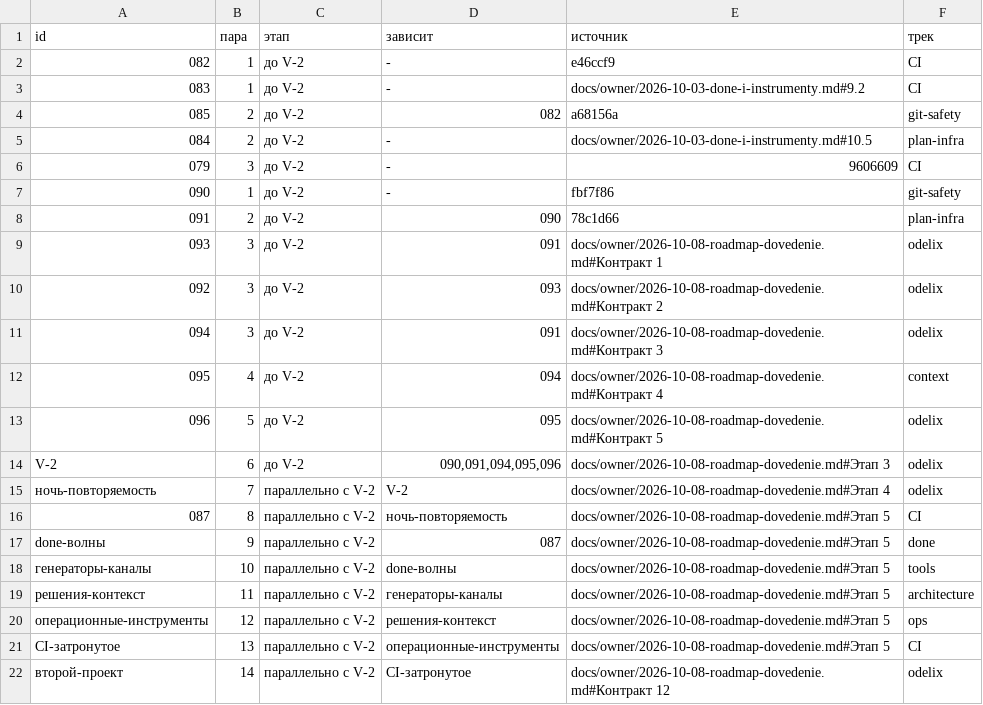
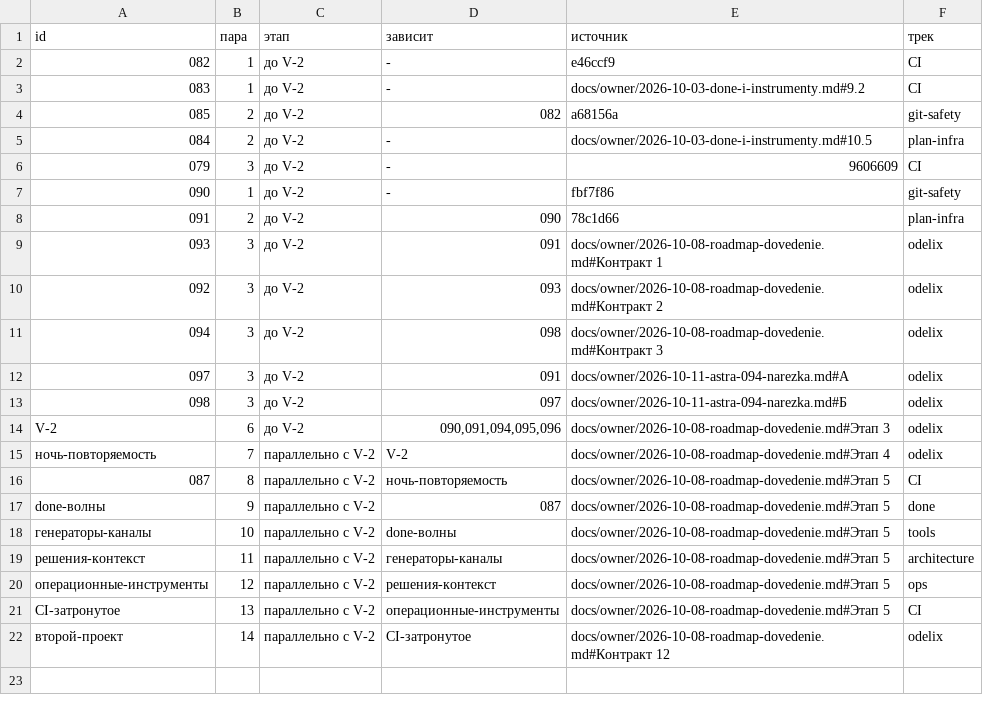
Before and after one commit to a3ka/dev-harness, a TSV file: registry/plan.tsv, drawn as a sheet.

Commit message:
registry/plan.tsv: регистрация 097/098 (нарезка этапа 3), 094 зависит от 098
По стоячей санкции (контракт/роль architect): 097 — часть А (зависит от 091,
наследник входа 094), 098 — часть Б (зависит от 097), 094 → зависит от 098
(порядок А → Б → В по docs/owner/2026-10-11-astra-094-narezka.md). Строка 094
не дублируется, обновлено только поле «зависит».

```diff
--- a/registry/plan.tsv
+++ b/registry/plan.tsv
@@ -10,5 +10,5 @@ id	пара	этап	зависит	источник	трек
 092	3	до V-2	093	docs/owner/2026-10-08-roadmap-dovedenie.md#Контракт 2	odelix
-094	3	до V-2	091	docs/owner/2026-10-08-roadmap-dovedenie.md#Контракт 3	odelix
-095	4	до V-2	094	docs/owner/2026-10-08-roadmap-dovedenie.md#Контракт 4	context
-096	5	до V-2	095	docs/owner/2026-10-08-roadmap-dovedenie.md#Контракт 5	odelix
+094	3	до V-2	098	docs/owner/2026-10-08-roadmap-dovedenie.md#Контракт 3	odelix
+097	3	до V-2	091	docs/owner/2026-10-11-astra-094-narezka.md#А	odelix
+098	3	до V-2	097	docs/owner/2026-10-11-astra-094-narezka.md#Б	odelix
 V-2	6	до V-2	090,091,094,095,096	docs/owner/2026-10-08-roadmap-dovedenie.md#Этап 3	odelix
```
